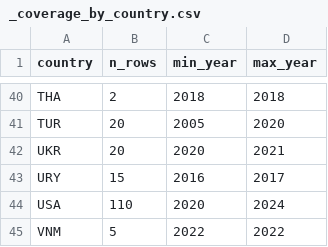
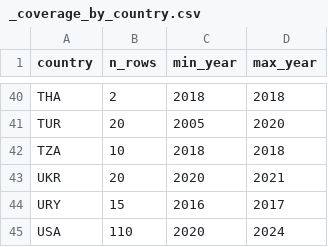
Before and after one commit to myon-bioinformatics/Aoi, a CSV file: research/staple-price-survey/adjacent_food_share_by_income/_coverage_by_country.csv, drawn as a sheet; only a part is shown, gaps mark what is left out; the shorter side is filled out with more unchanged rows; the diff names each change by its address in the sheet, - before the commit and + after, or states it on an @@ line.

```diff
--- a/research/staple-price-survey/adjacent_food_share_by_income/_coverage_by_country.csv
+++ b/research/staple-price-survey/adjacent_food_share_by_income/_coverage_by_country.csv
+row 42: TZA | 10 | 2018 | 2018
```
Also changed, not shown: research/staple-price-survey/adjacent_food_share_by_income/adjacent_food_share_by_income_vertical.csv, research/staple-price-survey/adjacent_food_share_urban_rural/_coverage_by_country.csv, 12 other files.
